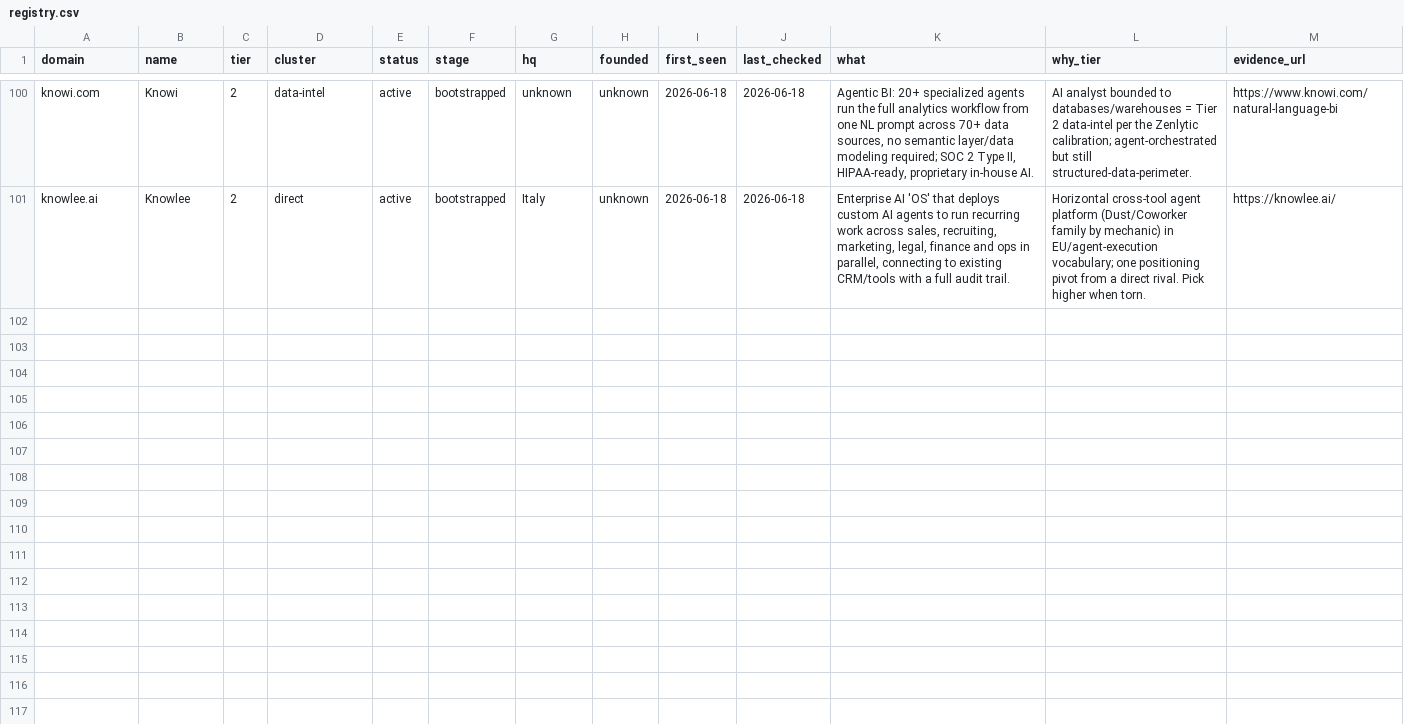
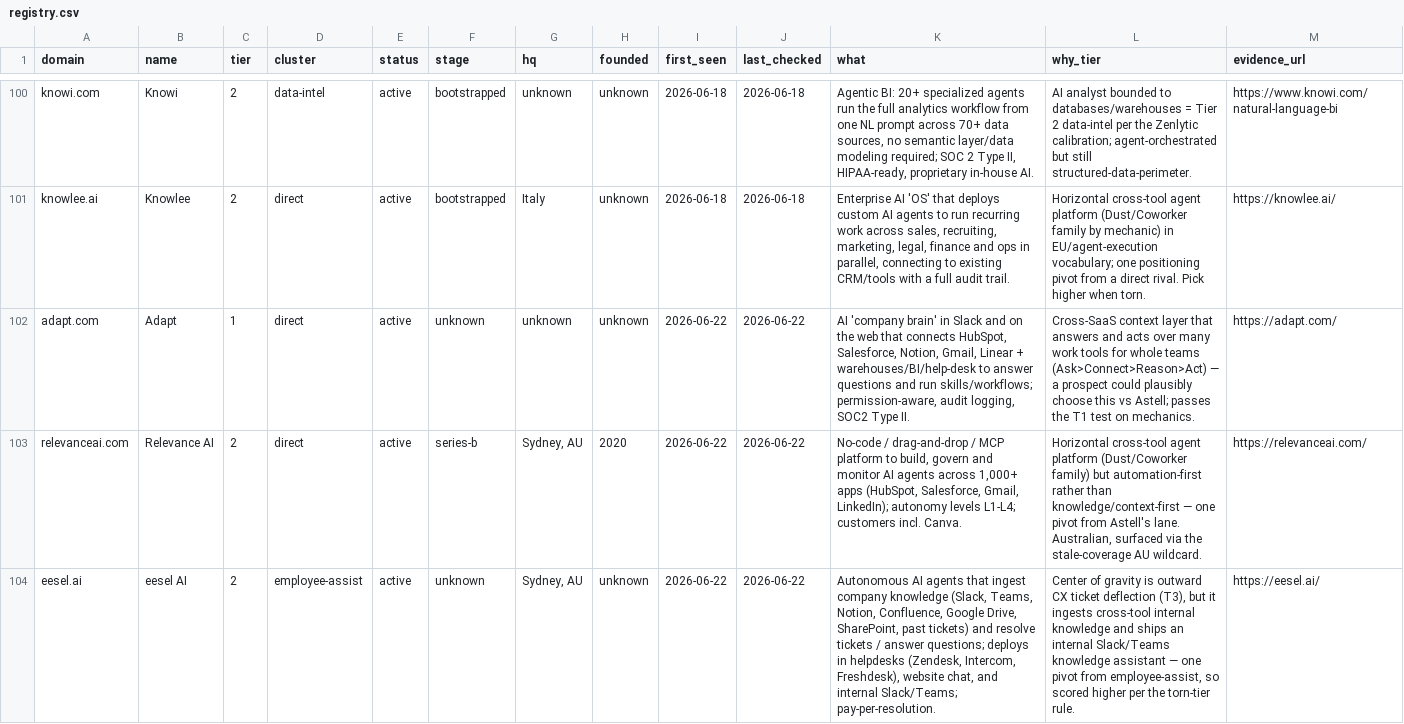
Before and after one commit to fc1206/astell-radar, a CSV file: data/registry.csv, drawn as a sheet; only a part is shown, gaps mark what is left out; rows hold the shown columns only; the diff names each change by its address in the sheet, - before the commit and + after, or states it on an @@ line.

```diff
--- a/data/registry.csv
+++ b/data/registry.csv
+row 102: adapt.com | Adapt | 1 | direct | active | unknown | unknown | unknown | 2026-06-22 | 2026-06-22 | AI 'company brain' in Slack and on the web that connects HubSpot, Salesforce, Notion, Gmail, Linear + warehouses/BI/help-desk to answer questions and run skills/workflows; permission-aware, audit logging, SOC2 Type II. | Cross-SaaS context layer that answers and acts over many work tools for whole teams (Ask>Connect>Reason>Act) — a prospect could plausibly choose this vs Astell; passes the T1 test on mechanics. | https://adapt.com/
+row 103: relevanceai.com | Relevance AI | 2 | direct | active | series-b | Sydney, AU | 2020 | 2026-06-22 | 2026-06-22 | No-code / drag-and-drop / MCP platform to build, govern and monitor AI agents across 1,000+ apps (HubSpot, Salesforce, Gmail, LinkedIn); autonomy levels L1-L4; customers incl. Canva. | Horizontal cross-tool agent platform (Dust/Coworker family) but automation-first rather than knowledge/context-first — one pivot from Astell's lane. Australian, surfaced via the stale-coverage AU wildcard. | https://relevanceai.com/
+row 104: eesel.ai | eesel AI | 2 | employee-assist | active | unknown | Sydney, AU | unknown | 2026-06-22 | 2026-06-22 | Autonomous AI agents that ingest company knowledge (Slack, Teams, Notion, Confluence, Google Drive, SharePoint, past tickets) and resolve tickets / answer questions; deploys in helpdesks (Zendesk, Intercom, Freshdesk), website chat, and internal Slack/Teams; pay-per-resolution. | Center of gravity is outward CX ticket deflection (T3), but it ingests cross-tool internal knowledge and ships an internal Slack/Teams knowledge assistant — one pivot from employee-assist, so scored higher per the torn-tier rule. | https://eesel.ai/
```
Also changed, not shown: 10 other files.
